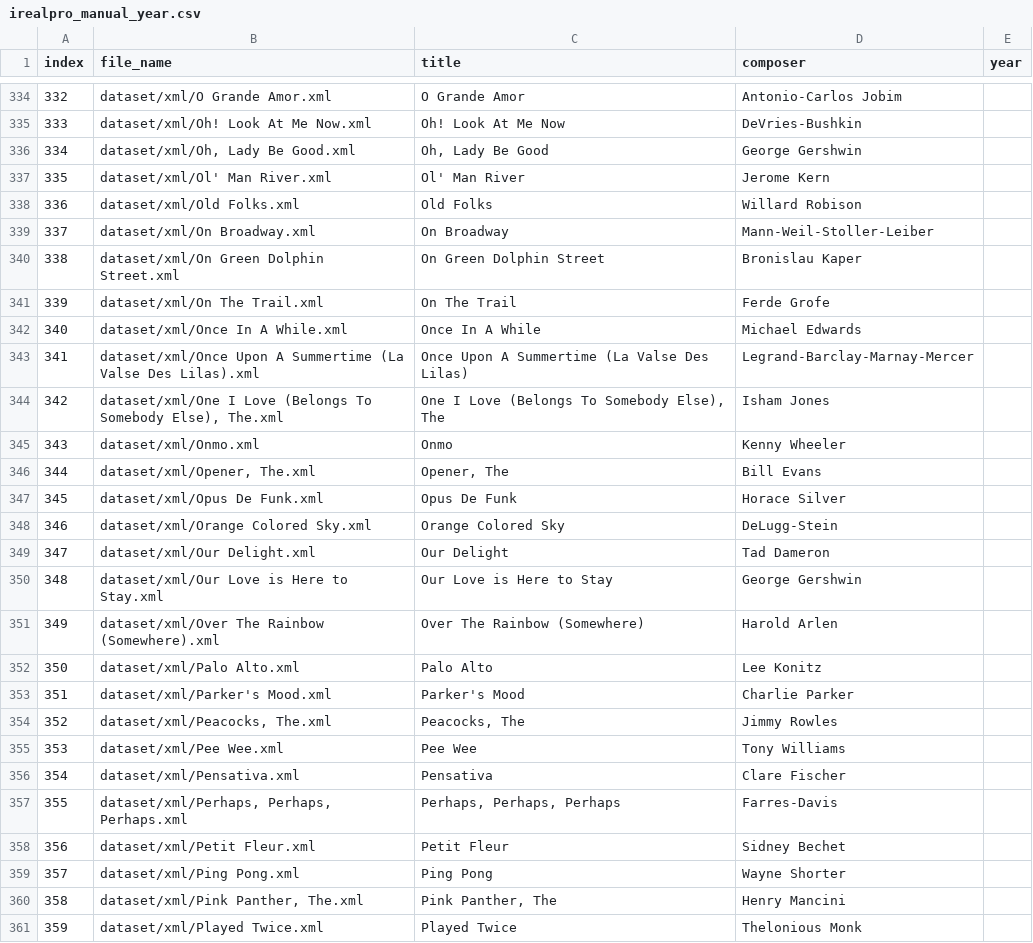
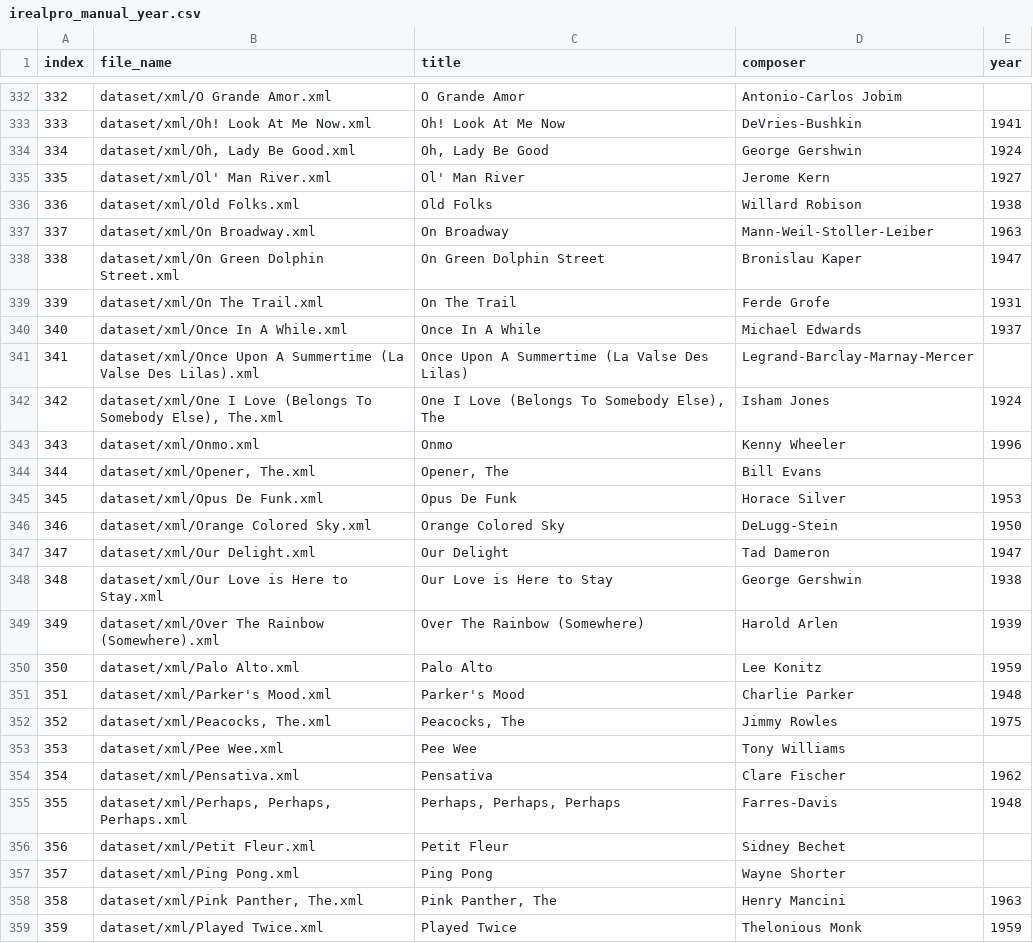
Before and after one commit to 11doris/jazz-tunes-similarity, a CSV file: data_preparation/irealpro_manual_year.csv, drawn as a sheet; only a part is shown, gaps mark what is left out; the diff covers the shown part only.

Commit message:
File with manually defined publishing year. Source: wikipedia.

```diff
--- a/data_preparation/irealpro_manual_year.csv
+++ b/data_preparation/irealpro_manual_year.csv
@@ -334,28 +332,28 @@ index	file_name	title	composer	year
 332	dataset/xml/O Grande Amor.xml	O Grande Amor	Antonio-Carlos Jobim	
-333	dataset/xml/Oh! Look At Me Now.xml	Oh! Look At Me Now	DeVries-Bushkin	
-334	dataset/xml/Oh, Lady Be Good.xml	Oh, Lady Be Good	George Gershwin	
-335	dataset/xml/Ol' Man River.xml	Ol' Man River	Jerome Kern	
-336	dataset/xml/Old Folks.xml	Old Folks	Willard Robison	
-337	dataset/xml/On Broadway.xml	On Broadway	Mann-Weil-Stoller-Leiber	
-338	dataset/xml/On Green Dolphin Street.xml	On Green Dolphin Street	Bronislau Kaper	
-339	dataset/xml/On The Trail.xml	On The Trail	Ferde Grofe	
-340	dataset/xml/Once In A While.xml	Once In A While	Michael Edwards	
+333	dataset/xml/Oh! Look At Me Now.xml	Oh! Look At Me Now	DeVries-Bushkin	1941
+334	dataset/xml/Oh, Lady Be Good.xml	Oh, Lady Be Good	George Gershwin	1924
+335	dataset/xml/Ol' Man River.xml	Ol' Man River	Jerome Kern	1927
+336	dataset/xml/Old Folks.xml	Old Folks	Willard Robison	1938
+337	dataset/xml/On Broadway.xml	On Broadway	Mann-Weil-Stoller-Leiber	1963
+338	dataset/xml/On Green Dolphin Street.xml	On Green Dolphin Street	Bronislau Kaper	1947
+339	dataset/xml/On The Trail.xml	On The Trail	Ferde Grofe	1931
+340	dataset/xml/Once In A While.xml	Once In A While	Michael Edwards	1937
 341	dataset/xml/Once Upon A Summertime (La Valse Des Lilas).xml	Once Upon A Summertime (La Valse Des Lilas)	Legrand-Barclay-Marnay-Mercer	
-342	dataset/xml/One I Love (Belongs To Somebody Else), The.xml	One I Love (Belongs To Somebody Else), The	Isham Jones	
-343	dataset/xml/Onmo.xml	Onmo	Kenny Wheeler	
+342	dataset/xml/One I Love (Belongs To Somebody Else), The.xml	One I Love (Belongs To Somebody Else), The	Isham Jones	1924
+343	dataset/xml/Onmo.xml	Onmo	Kenny Wheeler	1996
 344	dataset/xml/Opener, The.xml	Opener, The	Bill Evans	
-345	dataset/xml/Opus De Funk.xml	Opus De Funk	Horace Silver	
-346	dataset/xml/Orange Colored Sky.xml	Orange Colored Sky	DeLugg-Stein	
-347	dataset/xml/Our Delight.xml	Our Delight	Tad Dameron	
-348	dataset/xml/Our Love is Here to Stay.xml	Our Love is Here to Stay	George Gershwin	
-349	dataset/xml/Over The Rainbow (Somewhere).xml	Over The Rainbow (Somewhere)	Harold Arlen	
-350	dataset/xml/Palo Alto.xml	Palo Alto	Lee Konitz	
-351	dataset/xml/Parker's Mood.xml	Parker's Mood	Charlie Parker	
-352	dataset/xml/Peacocks, The.xml	Peacocks, The	Jimmy Rowles	
+345	dataset/xml/Opus De Funk.xml	Opus De Funk	Horace Silver	1953
+346	dataset/xml/Orange Colored Sky.xml	Orange Colored Sky	DeLugg-Stein	1950
+347	dataset/xml/Our Delight.xml	Our Delight	Tad Dameron	1947
+348	dataset/xml/Our Love is Here to Stay.xml	Our Love is Here to Stay	George Gershwin	1938
+349	dataset/xml/Over The Rainbow (Somewhere).xml	Over The Rainbow (Somewhere)	Harold Arlen	1939
+350	dataset/xml/Palo Alto.xml	Palo Alto	Lee Konitz	1959
+351	dataset/xml/Parker's Mood.xml	Parker's Mood	Charlie Parker	1948
+352	dataset/xml/Peacocks, The.xml	Peacocks, The	Jimmy Rowles	1975
 353	dataset/xml/Pee Wee.xml	Pee Wee	Tony Williams	
-354	dataset/xml/Pensativa.xml	Pensativa	Clare Fischer	
-355	dataset/xml/Perhaps, Perhaps, Perhaps.xml	Perhaps, Perhaps, Perhaps	Farres-Davis	
+354	dataset/xml/Pensativa.xml	Pensativa	Clare Fischer	1962
+355	dataset/xml/Perhaps, Perhaps, Perhaps.xml	Perhaps, Perhaps, Perhaps	Farres-Davis	1948
 356	dataset/xml/Petit Fleur.xml	Petit Fleur	Sidney Bechet	
 357	dataset/xml/Ping Pong.xml	Ping Pong	Wayne Shorter	
-358	dataset/xml/Pink Panther, The.xml	Pink Panther, The	Henry Mancini	
-359	dataset/xml/Played Twice.xml	Played Twice	Thelonious Monk	
+358	dataset/xml/Pink Panther, The.xml	Pink Panther, The	Henry Mancini	1963
+359	dataset/xml/Played Twice.xml	Played Twice	Thelonious Monk	1959
```
Also changed, not shown: 3 removed rows and 147 edited cells elsewhere in this file.
